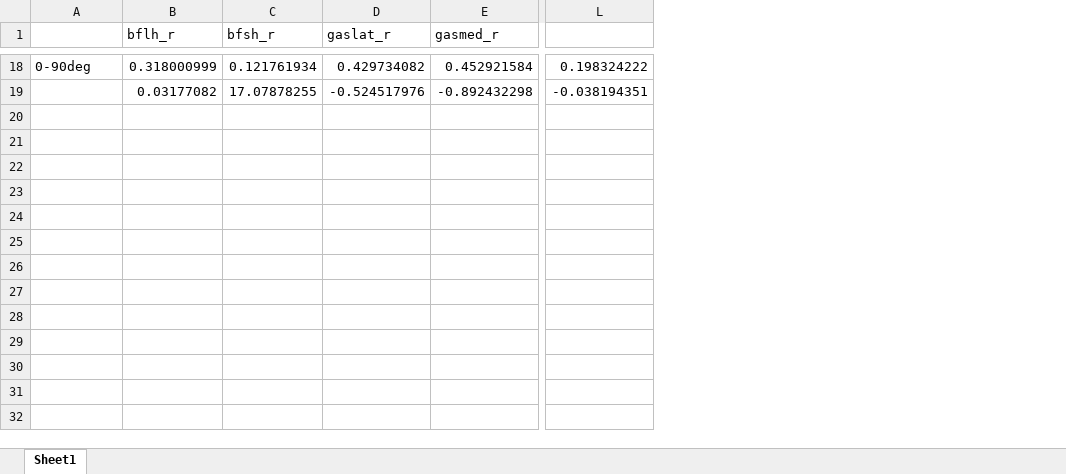
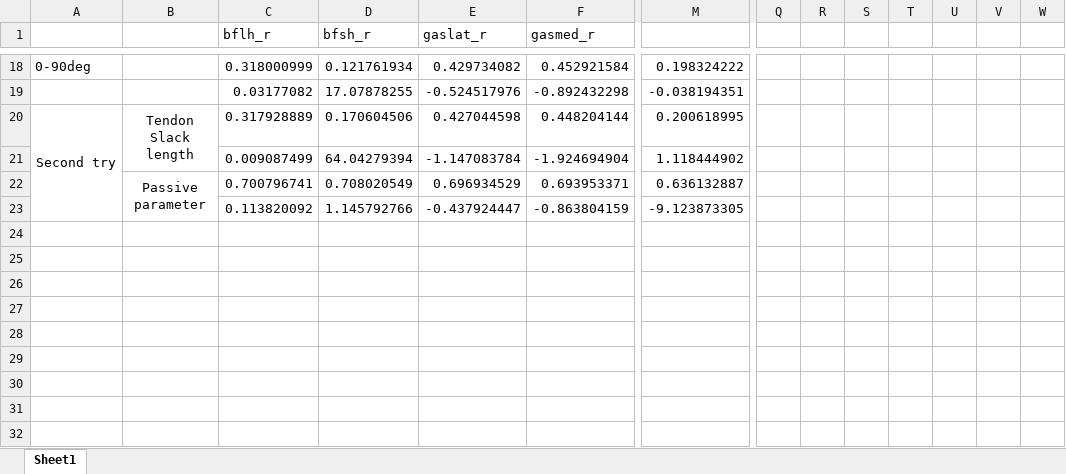
Before and after one commit to SepehrRamezani/Muscle_Tendon_Passive_Parameter_Estimation, an Excel workbook: Result.xlsx, sheet Sheet1, drawn as a sheet; only a part is shown, gaps mark what is left out; values as stored, in another font and other column widths than the file's, no borders; charts and pictures not drawn; rows hold the shown columns only; the diff covers the shown part only; the diff names each change by its address in the sheet, - before the commit and + after, or states it on an @@ line.

Commit message:
Two parameter optimization result for all muscles

```diff
--- a/Result.xlsx (sheet Sheet1)
+++ b/Result.xlsx (sheet Sheet1)
+column B, empty
+column Q, empty
+column R, empty
+column S, empty
+column T, empty
+column U, empty
+column V, empty
+column W, empty
+row 20: Second try | Tendon Slack length | 0.317928889 | 0.170604506 | 0.427044598 | 0.448204144 | 0.200618995
+row 21:  |  | 0.009087499 | 64.04279394 | -1.147083784 | -1.924694904 | 1.118444902
+row 22:  | Passive parameter | 0.700796741 | 0.708020549 | 0.696934529 | 0.693953371 | 0.636132887
+row 23:  |  | 0.113820092 | 1.145792766 | -0.437924447 | -0.863804159 | -9.123873305
+row 24: (empty)
+row 25: (empty)
+row 26: (empty)
+row 27: (empty)
+row 28: (empty)
+row 29: (empty)
+row 30: (empty)
+row 31: (empty)
+row 32: (empty)
```
Also changed, not shown: 13 added rows elsewhere in this sheet, formulas that keep their value, charts or pictures, 4 other files.
